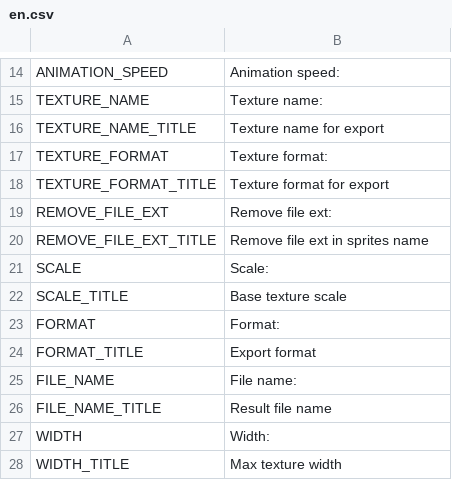
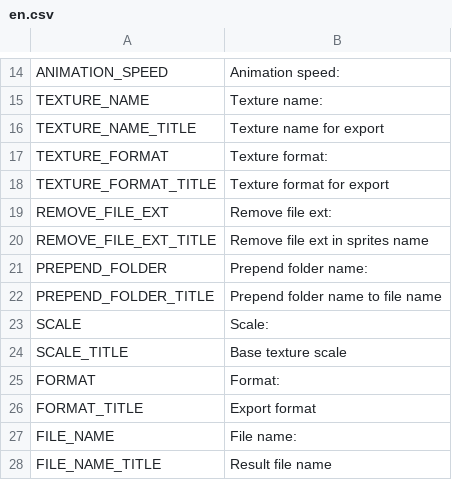
Before and after one commit to odrick/free-tex-packer, a CSV file: dist/static/localization/en.csv, drawn as a sheet; only a part is shown, gaps mark what is left out; the shorter side is filled out with more unchanged rows.

```diff
--- a/dist/static/localization/en.csv
+++ b/dist/static/localization/en.csv
@@ -20,2 +20,4 @@ REMOVE_FILE_EXT;Remove file ext:
 REMOVE_FILE_EXT_TITLE;Remove file ext in sprites name
+PREPEND_FOLDER;Prepend folder name:
+PREPEND_FOLDER_TITLE;Prepend folder name to file name
 SCALE;Scale:
```
Also changed, not shown: dist/static/localization/ru.csv, 5 other files.
